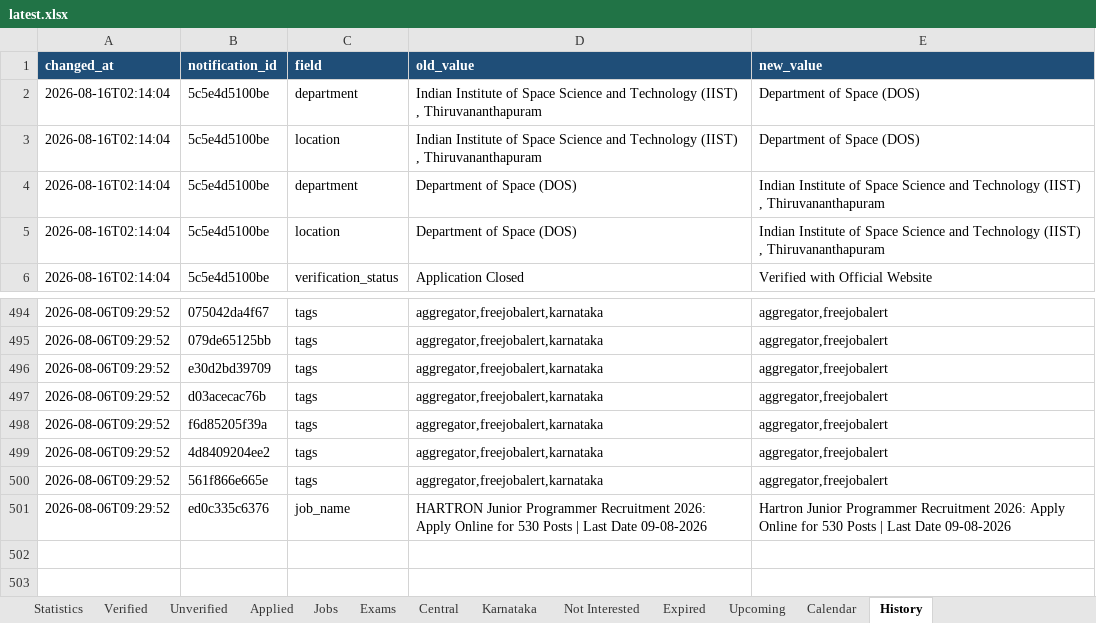
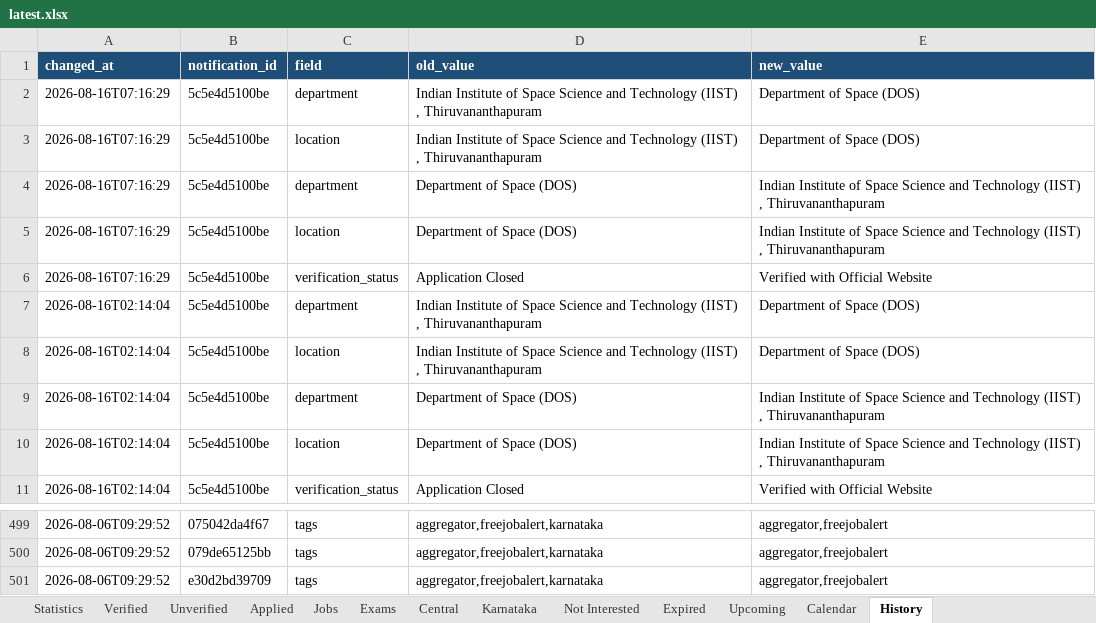
Before and after one commit to DarkWeb2024/govt-jobs-tracker, an Excel workbook: docs/data/latest.xlsx, sheet History, drawn as a sheet; only a part is shown, gaps mark what is left out; values as stored, in another font and other column widths than the file's, no borders; removed rows and columns are numbered as before the commit, all else as after; the diff names each change by its address in the sheet, - before the commit and + after, or states it on an @@ line.

```diff
--- a/docs/data/latest.xlsx (sheet History)
+++ b/docs/data/latest.xlsx (sheet History)
+row 2: 2026-08-16T07:16:29 | 5c5e4d5100be | department | Indian Institute of Space Science and Technology (IIST) , Thiruvananthapuram | Department of Space (DOS)
+row 3: 2026-08-16T07:16:29 | 5c5e4d5100be | location | Indian Institute of Space Science and Technology (IIST) , Thiruvananthapuram | Department of Space (DOS)
+row 4: 2026-08-16T07:16:29 | 5c5e4d5100be | department | Department of Space (DOS) | Indian Institute of Space Science and Technology (IIST) , Thiruvananthapuram
+row 5: 2026-08-16T07:16:29 | 5c5e4d5100be | location | Department of Space (DOS) | Indian Institute of Space Science and Technology (IIST) , Thiruvananthapuram
+row 6: 2026-08-16T07:16:29 | 5c5e4d5100be | verification_status | Application Closed | Verified with Official Website
-row 497: 2026-08-06T09:29:52 | d03acecac76b | tags | aggregator,freejobalert,karnataka | aggregator,freejobalert
-row 498: 2026-08-06T09:29:52 | f6d85205f39a | tags | aggregator,freejobalert,karnataka | aggregator,freejobalert
-row 499: 2026-08-06T09:29:52 | 4d8409204ee2 | tags | aggregator,freejobalert,karnataka | aggregator,freejobalert
-row 500: 2026-08-06T09:29:52 | 561f866e665e | tags | aggregator,freejobalert,karnataka | aggregator,freejobalert
-row 501: 2026-08-06T09:29:52 | ed0c335c6376 | job_name | HARTRON Junior Programmer Recruitment 2026: Apply Online for 530 Posts | Last Date 09-08-2026 | Hartron Junior Programmer Recruitment 2026: Apply Online for 530 Posts | Last Date 09-08-2026
```
Also changed, not shown: sheet Jobs, sheet Central, sheet Unverified, sheet Karnataka, sheet Expired, sheet Verified, 4 more sheets, 5 other files.
